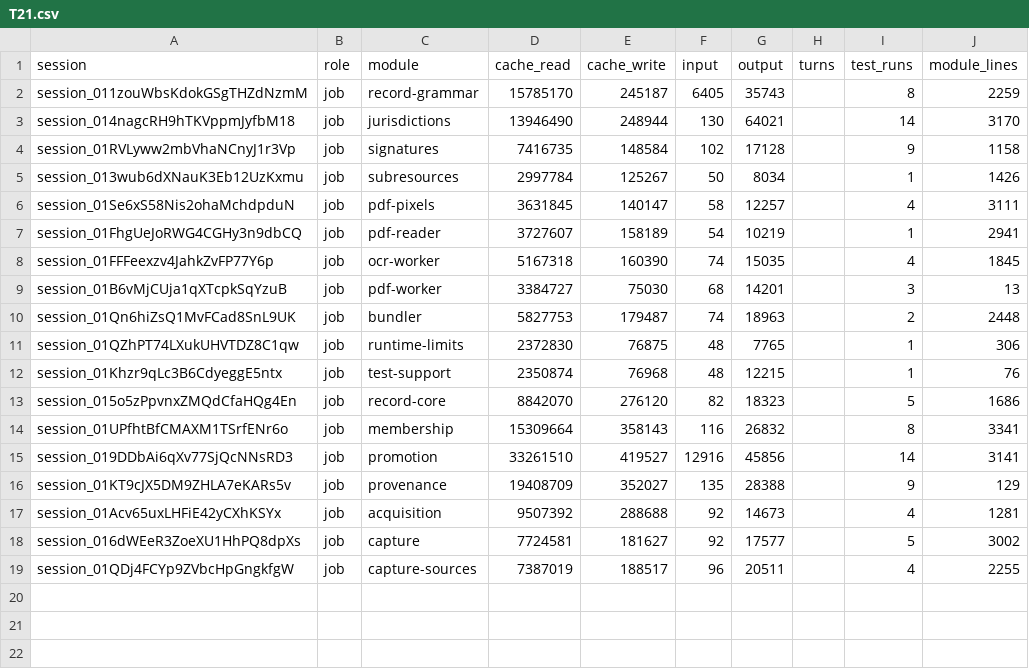
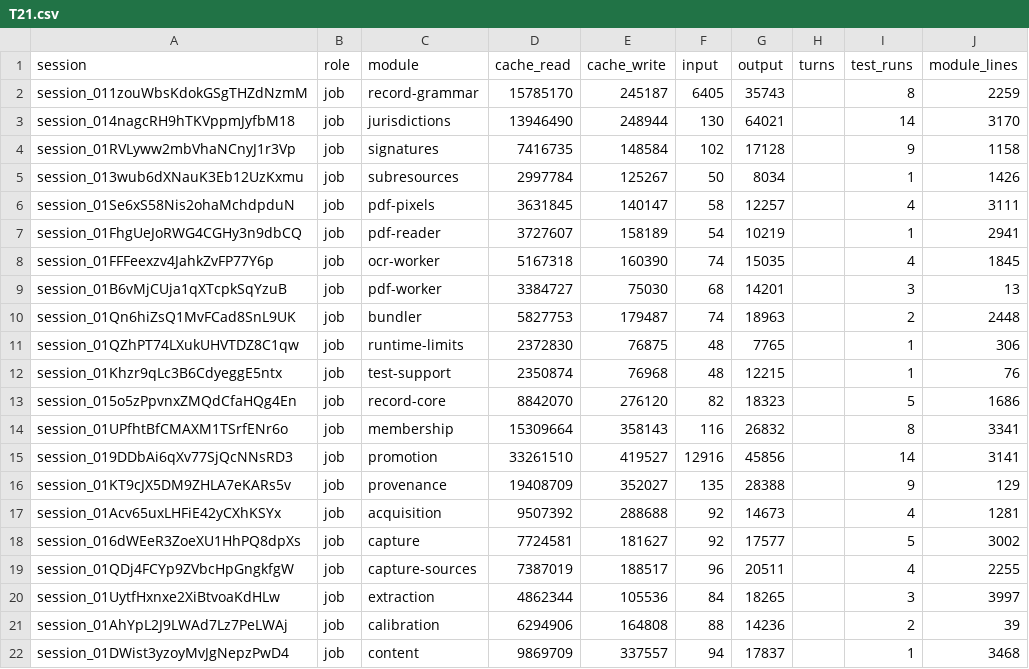
Before and after one commit to believeinoakland/bio, a CSV file: build/metrics/T21.csv, drawn as a sheet; the diff names each change by its address in the sheet, - before the commit and + after, or states it on an @@ line.

```diff
--- a/build/metrics/T21.csv
+++ b/build/metrics/T21.csv
+row 20: session_01UytfHxnxe2XiBtvoaKdHLw | job | extraction | 4862344 | 105536 | 84 | 18265 |  | 3 | 3997
+row 21: session_01AhYpL2J9LWAd7Lz7PeLWAj | job | calibration | 6294906 | 164808 | 88 | 14236 |  | 2 | 39
+row 22: session_01DWist3yzoyMvJgNepzPwD4 | job | content | 9869709 | 337557 | 94 | 17837 |  | 1 | 3468
```
Also changed, not shown: 3 other files.
